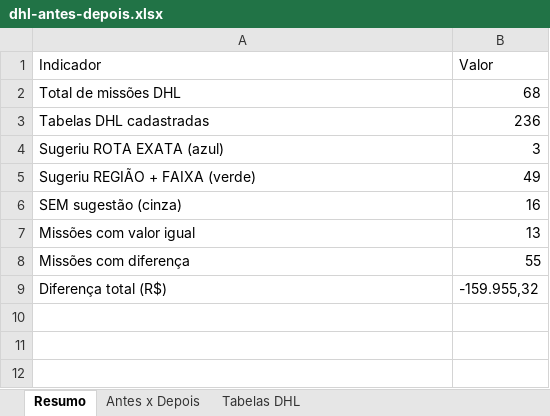
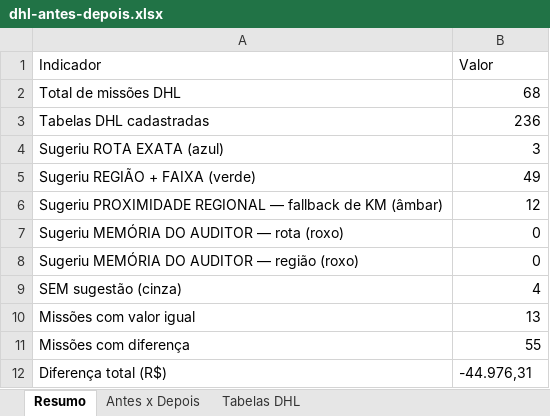
Before and after one commit to grupotmsegthiago/Sistema-Grupo-TM-SEG, an Excel workbook: exports/dhl-antes-depois.xlsx, sheet Resumo, drawn as a sheet; values as stored, in another font and other column widths than the file's, no borders; addresses are those after the commit; the diff names each change by its address in the sheet, - before the commit and + after, or states it on an @@ line.

```diff
--- a/exports/dhl-antes-depois.xlsx (sheet Resumo)
+++ b/exports/dhl-antes-depois.xlsx (sheet Resumo)
+row 6: Sugeriu PROXIMIDADE REGIONAL — fallback de KM (âmbar) | 12
+row 7: Sugeriu MEMÓRIA DO AUDITOR — rota (roxo) | 0
+row 8: Sugeriu MEMÓRIA DO AUDITOR — região (roxo) | 0
-B9 (Valor): 16
+B9 (Valor): 4
-B12 (Valor): -159.955,32
+B12 (Valor): -44.976,31
```
Also changed, not shown: sheet Antes x Depois, 5 other files.
